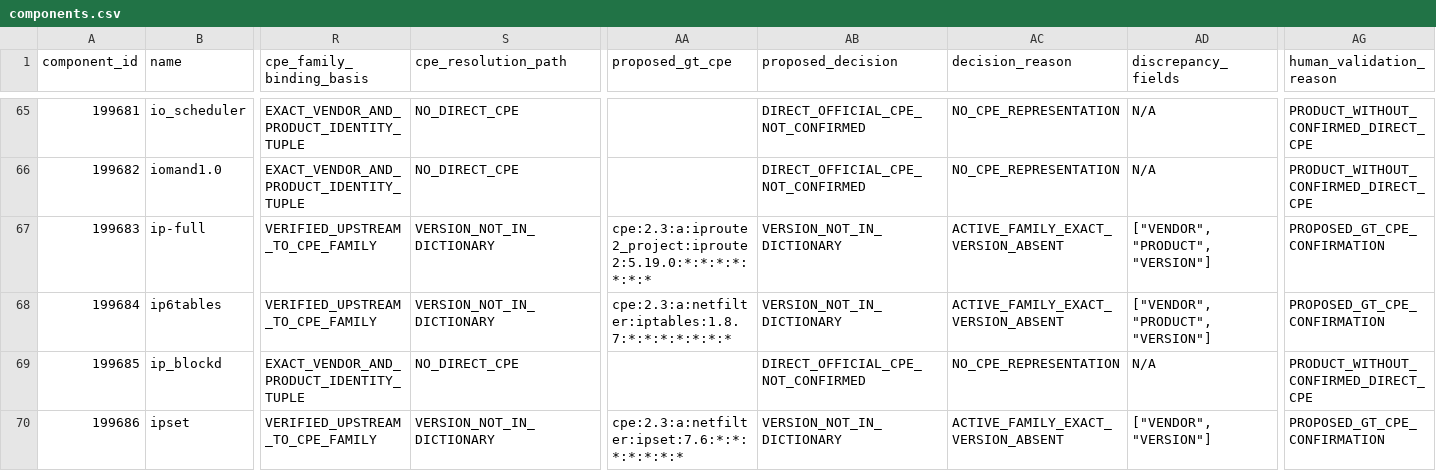
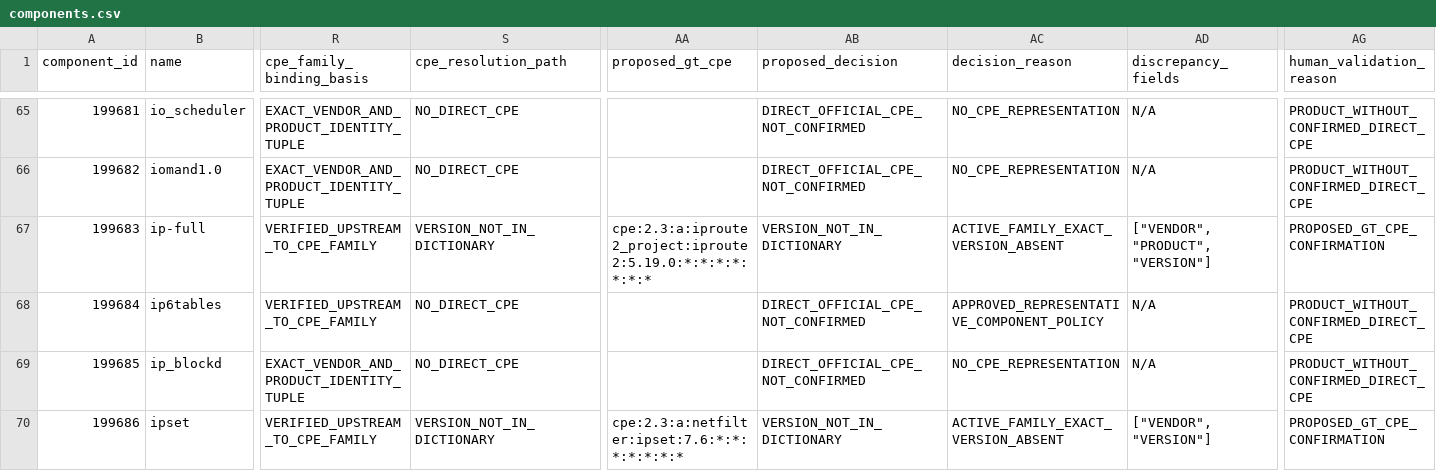
Before and after one commit to SeongHo-C/cpe-validation, a CSV file: analysis/results/unitronics-ground-truth-candidate-build/61602e128acb__52.07.13.7/components.csv, drawn as a sheet; only a part is shown, gaps mark what is left out; the diff covers the shown part only; the diff names each change by its address in the sheet, - before the commit and + after, or states it on an @@ line.

```diff
--- a/analysis/results/unitronics-ground-truth-candidate-build/61602e128acb__52.07.13.7/components.csv
+++ b/analysis/results/unitronics-ground-truth-candidate-build/61602e128acb__52.07.13.7/components.csv
-S68 (cpe_resolution_path): VERSION_NOT_IN_DICTIONARY
+S68 (cpe_resolution_path): NO_DIRECT_CPE
-AA68 (proposed_gt_cpe): cpe:2.3:a:netfilter:iptables:1.8.7:*:*:*:*:*:*:*
+AA68 (proposed_gt_cpe): (empty)
-AB68 (proposed_decision): VERSION_NOT_IN_DICTIONARY
+AB68 (proposed_decision): DIRECT_OFFICIAL_CPE_NOT_CONFIRMED
-AC68 (decision_reason): ACTIVE_FAMILY_EXACT_VERSION_ABSENT
+AC68 (decision_reason): APPROVED_REPRESENTATIVE_COMPONENT_POLICY
-AD68 (discrepancy_fields): ["VENDOR", "PRODUCT", "VERSION"]
+AD68 (discrepancy_fields): N/A
-AG68 (human_validation_reason): PROPOSED_GT_CPE_CONFIRMATION
+AG68 (human_validation_reason): PRODUCT_WITHOUT_CONFIRMED_DIRECT_CPE
```
Also changed, not shown: 56 edited cells elsewhere in this file, analysis/results/unitronics-ground-truth-candidate-build/61602e128acb__52.07.13.7/configuration_only_cases.csv, analysis/results/unitronics-ground-truth-candidate-build/61602e128acb__52.07.13.7/evidence_manifest.csv, 52 other files.
